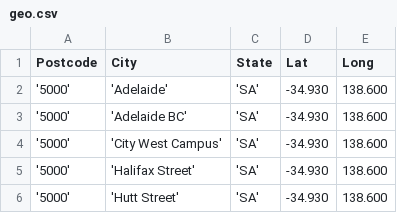
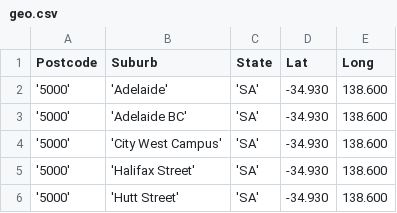
Before and after one commit to Keith-Man/Coursera_Capstone, a CSV file: geo.csv, drawn as a sheet; only a part is shown.

Commit message:
Update geo.csv

```diff
--- a/geo.csv
+++ b/geo.csv
@@ -1,2 +1,2 @@
-Postcode,City,State,Lat,Long
+Postcode,Suburb,State,Lat,Long
 '5000','Adelaide','SA',-34.930, 138.600
```
